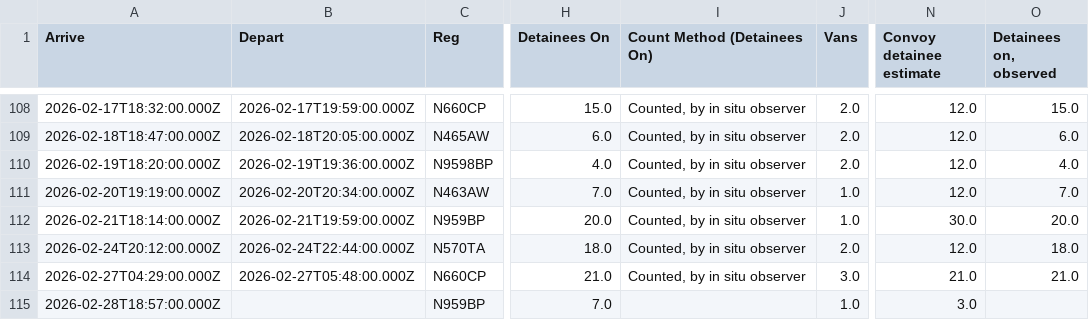
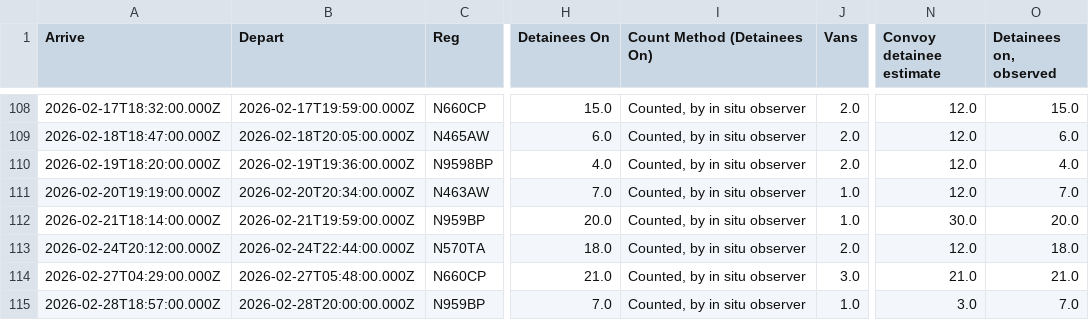
Before and after one commit to mbaynton/msp-ice-flights-shiny, a CSV file: msp-ice-flights.csv, drawn as a sheet; only a part is shown, gaps mark what is left out; the diff names each change by its address in the sheet, - before the commit and + after, or states it on an @@ line.

```diff
--- a/msp-ice-flights.csv
+++ b/msp-ice-flights.csv
-B115 (Depart): (empty)
+B115 (Depart): 2026-02-28T20:00:00.000Z
-I115 (Count Method (Detainees On)): (empty)
+I115 (Count Method (Detainees On)): Counted, by in situ observer
-O115 (Detainees on, observed): (empty)
+O115 (Detainees on, observed): 7.0
```
